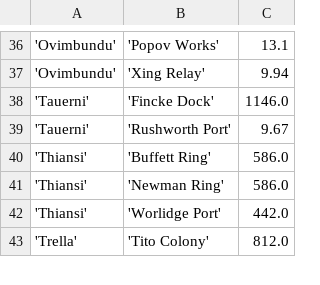
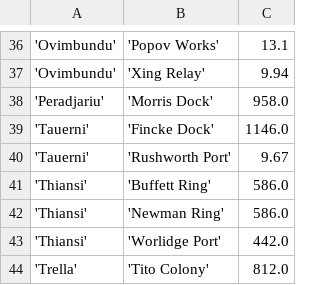
Before and after one commit to EliteDangerous/tradedangerous, a CSV file: data/Station.csv, drawn as a sheet; only a part is shown, gaps mark what is left out; the diff names each change by its address in the sheet, - before the commit and + after, or states it on an @@ line.

Commit message:
New station: Peradjariu/Morris Dock

```diff
--- a/data/Station.csv
+++ b/data/Station.csv
+row 38: 'Peradjariu' | 'Morris Dock' | 958.0
```
Also changed, not shown: data/StationAttributes.csv.
